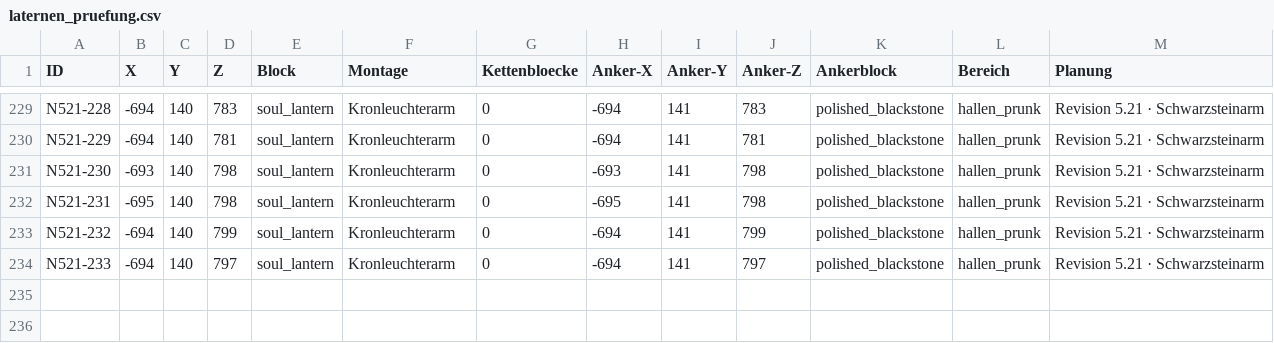
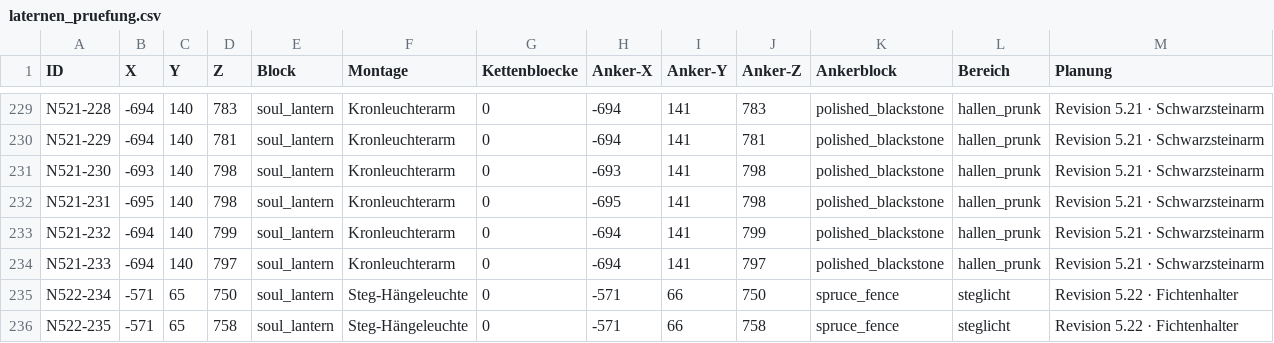
Before and after one commit to 00DerTechniker00/Blackthorn-Estate, a CSV file: laternen_pruefung.csv, drawn as a sheet; only a part is shown, gaps mark what is left out.

```diff
--- a/laternen_pruefung.csv
+++ b/laternen_pruefung.csv
@@ -234 +234,3 @@ N521-232;-694;140;799;soul_lantern;Kronleuchterarm;0;-694;141;799;polished_black
 N521-233;-694;140;797;soul_lantern;Kronleuchterarm;0;-694;141;797;polished_blackstone;hallen_prunk;Revision 5.21 · Schwarzsteinarm
+N522-234;-571;65;750;soul_lantern;Steg-Hängeleuchte;0;-571;66;750;spruce_fence;steglicht;Revision 5.22 · Fichtenhalter
+N522-235;-571;65;758;soul_lantern;Steg-Hängeleuchte;0;-571;66;758;spruce_fence;steglicht;Revision 5.22 · Fichtenhalter
```
Also changed, not shown: architektur_erdarbeiten.csv, materialbedarf.csv, 30 other files.
